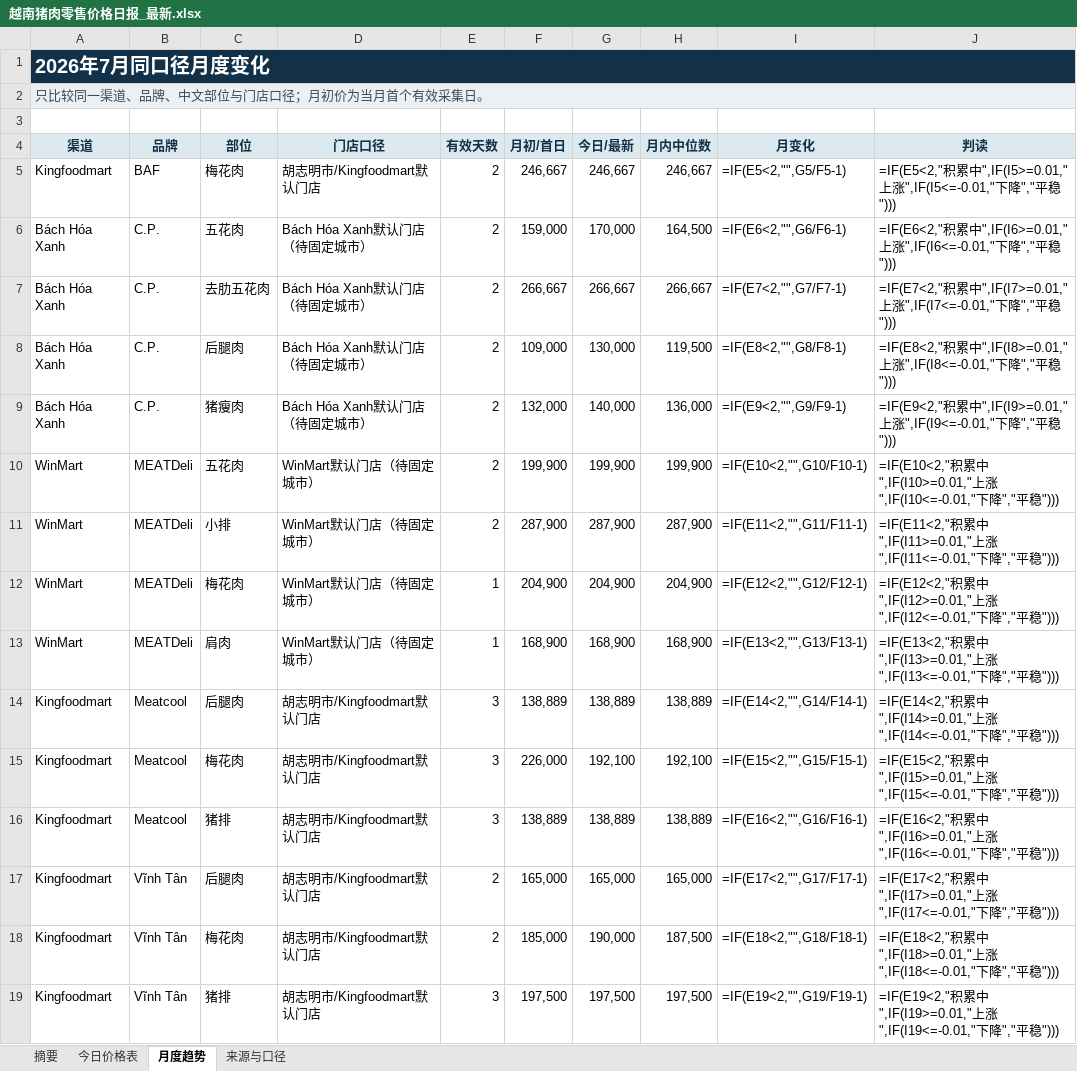
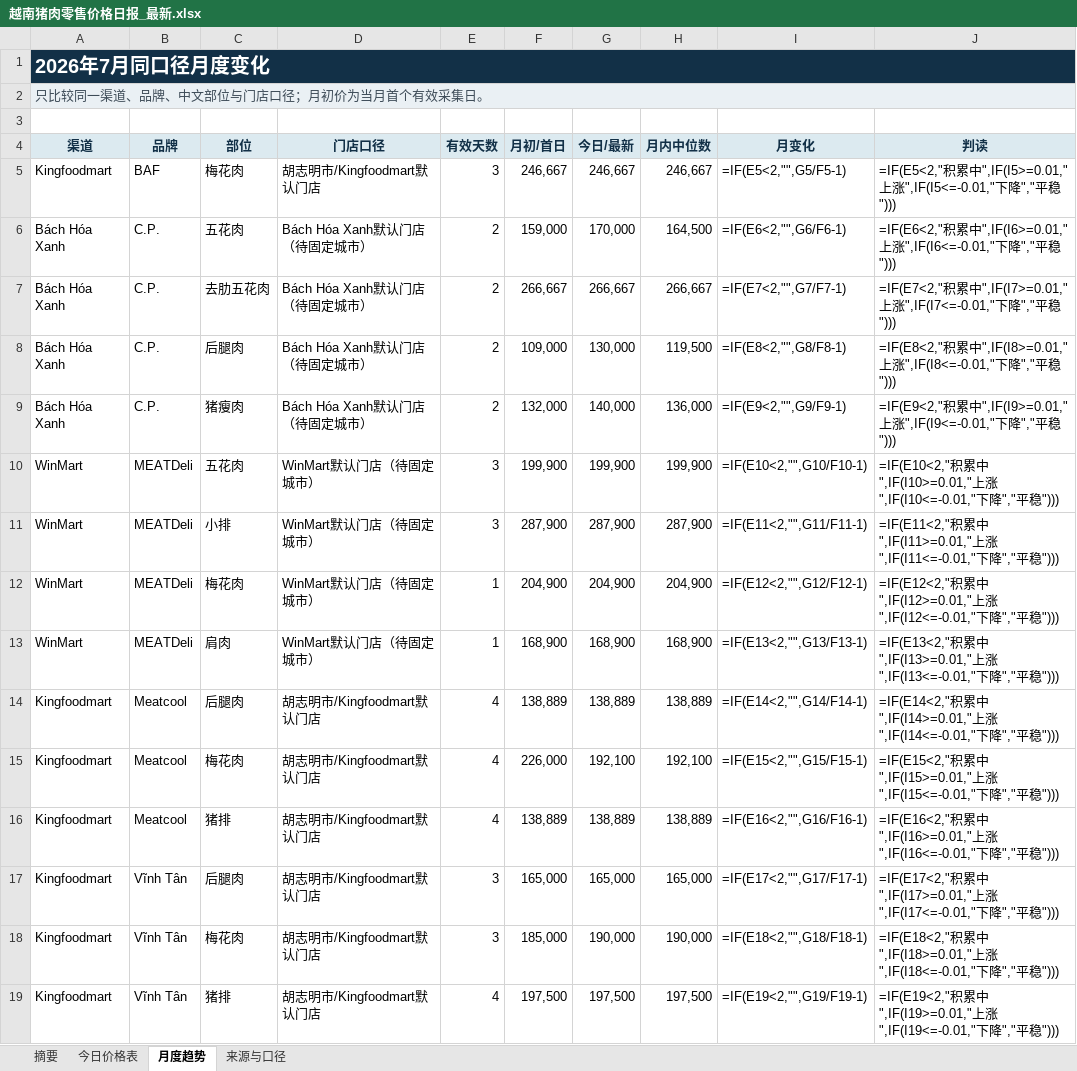
Before and after one commit to youxing2026-collab/vietnam-pig-reports, an Excel workbook: reports/越南猪肉零售价格日报_最新.xlsx, sheet 月度趋势, drawn as a sheet; values as stored, in another font and other column widths than the file's, no borders; formulas without a stored value are shown as written; conditional formats not drawn; the diff names each change by its address in the sheet, - before the commit and + after, or states it on an @@ line.

```diff
--- a/reports/越南猪肉零售价格日报_最新.xlsx (sheet 月度趋势)
+++ b/reports/越南猪肉零售价格日报_最新.xlsx (sheet 月度趋势)
-E5 (有效天数): 2
+E5 (有效天数): 3
-E10:E11 (有效天数): 2
+E10:E11 (有效天数): 3
-E14:E16 (有效天数): 3
+E14:E16 (有效天数): 4
-E17:E18 (有效天数): 2
+E17:E18 (有效天数): 3
-H18 (月内中位数): 187,500
+H18 (月内中位数): 190,000
-E19 (有效天数): 3
+E19 (有效天数): 4
```
Also changed, not shown: sheet 摘要, sheet 今日价格表, 1 other file.
